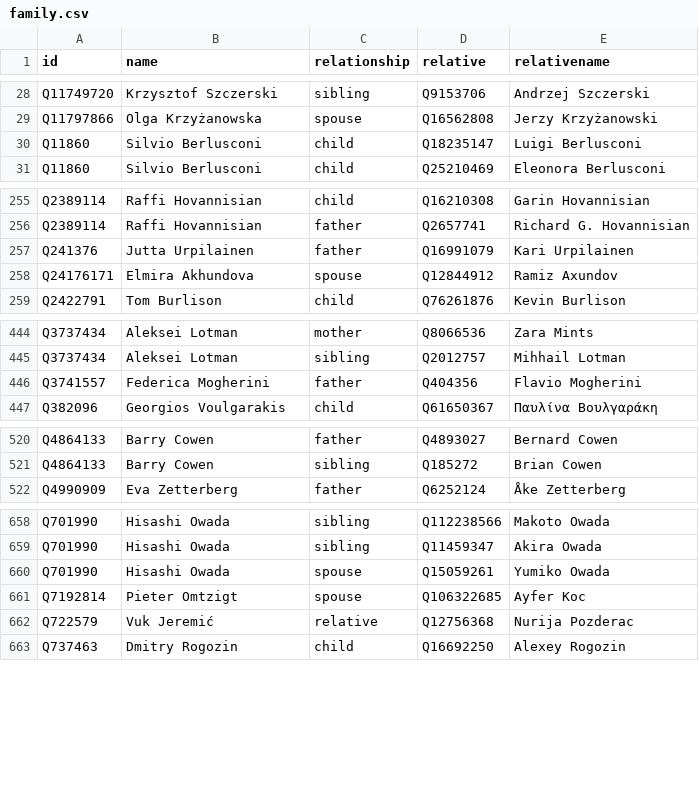
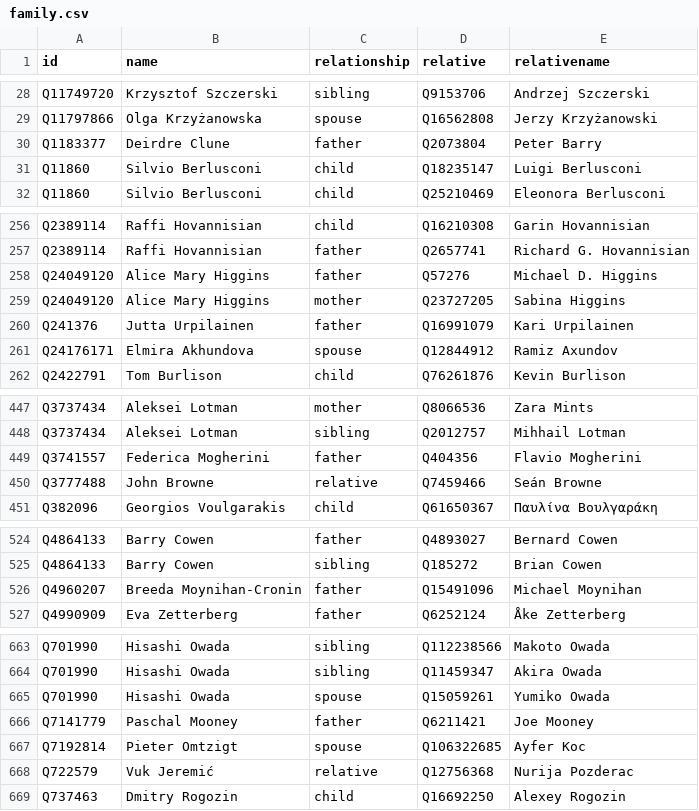
Before and after one commit to every-politician-scrapers/world, a CSV file: html/family.csv, drawn as a sheet; only a part is shown, gaps mark what is left out; the diff names each change by its address in the sheet, - before the commit and + after, or states it on an @@ line.

Commit message:
PCB update

```diff
--- a/html/family.csv
+++ b/html/family.csv
+row 30: Q1183377 | Deirdre Clune | father | Q2073804 | Peter Barry
+row 258: Q24049120 | Alice Mary Higgins | father | Q57276 | Michael D. Higgins
+row 259: Q24049120 | Alice Mary Higgins | mother | Q23727205 | Sabina Higgins
+row 450: Q3777488 | John Browne | relative | Q7459466 | Seán Browne
+row 526: Q4960207 | Breeda Moynihan-Cronin | father | Q15491096 | Michael Moynihan
+row 666: Q7141779 | Paschal Mooney | father | Q6211421 | Joe Mooney
```
